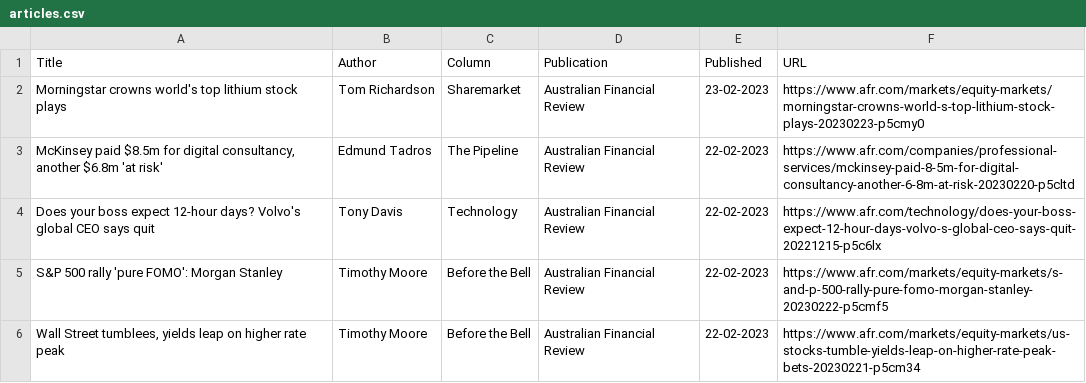
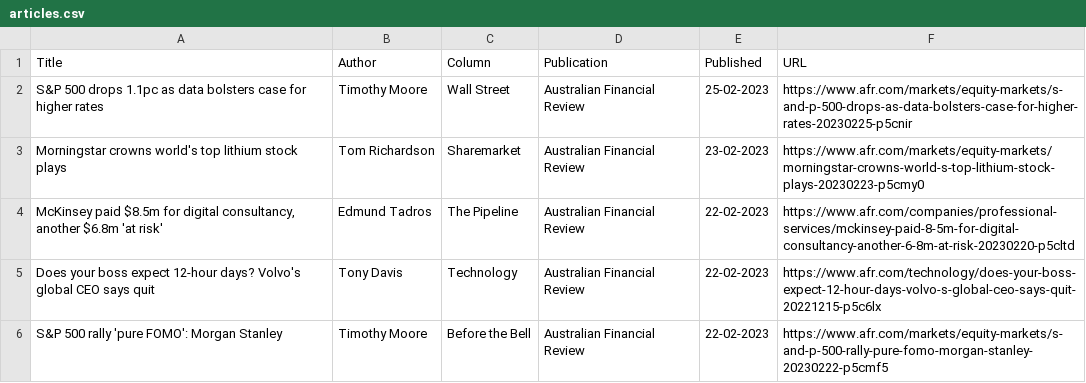
Before and after one commit to jaymarichua/afr-metadata, a CSV file: articles.csv, drawn as a sheet; only a part is shown; the shorter side is filled out with more unchanged rows; the diff names each change by its address in the sheet, - before the commit and + after, or states it on an @@ line.

Commit message:
Update articles.csv

```diff
--- a/articles.csv
+++ b/articles.csv
+row 2: S&P 500 drops 1.1pc as data bolsters case for higher rates | Timothy Moore | Wall Street | Australian Financial Review | 25-02-2023 | https://www.afr.com/markets/equity-markets/s-and-p-500-drops-as-data-bolsters-case-for-higher-rates-20230225-p5cnir
```
